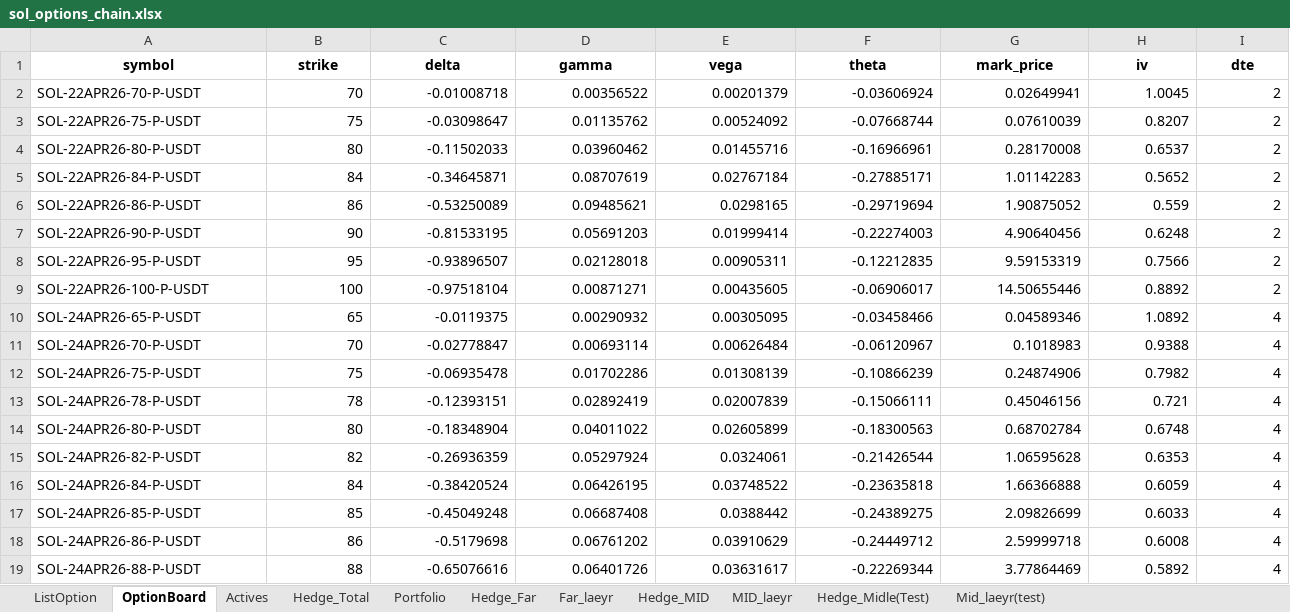
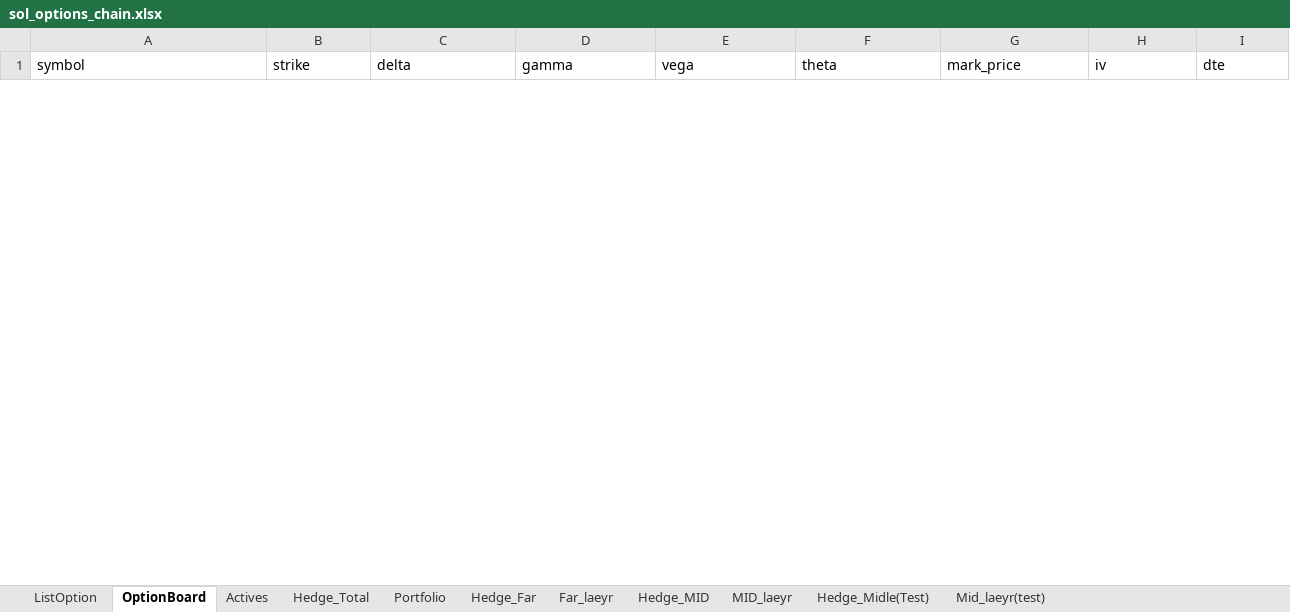
Before and after one commit to ildarGizzatov/hedgeModel, an Excel workbook: sol_options_chain.xlsx, sheet OptionBoard, drawn as a sheet; only a part is shown; values as stored, in another font and other column widths than the file's, no borders; removed rows and columns are numbered as before the commit, all else as after; rows hold the shown columns only; the diff covers the shown part only; the diff names each change by its address in the sheet, - before the commit and + after, or states it on an @@ line.

Commit message:
Update: correct sol_options_chain.xlsx (source of truth)

```diff
--- a/sol_options_chain.xlsx (sheet OptionBoard)
+++ b/sol_options_chain.xlsx (sheet OptionBoard)
@@ A1:I1 bold: on → off, alignment: center → left @@
-row 2: SOL-22APR26-70-P-USDT | 70 | -0.01008718 | 0.00356522 | 0.00201379 | -0.03606924 | 0.02649941 | 1.0045 | 2
-row 3: SOL-22APR26-75-P-USDT | 75 | -0.03098647 | 0.01135762 | 0.00524092 | -0.07668744 | 0.07610039 | 0.8207 | 2
-row 4: SOL-22APR26-80-P-USDT | 80 | -0.11502033 | 0.03960462 | 0.01455716 | -0.16966961 | 0.28170008 | 0.6537 | 2
-row 5: SOL-22APR26-84-P-USDT | 84 | -0.34645871 | 0.08707619 | 0.02767184 | -0.27885171 | 1.01142283 | 0.5652 | 2
-row 6: SOL-22APR26-86-P-USDT | 86 | -0.53250089 | 0.09485621 | 0.0298165 | -0.29719694 | 1.90875052 | 0.559 | 2
-row 7: SOL-22APR26-90-P-USDT | 90 | -0.81533195 | 0.05691203 | 0.01999414 | -0.22274003 | 4.90640456 | 0.6248 | 2
-row 8: SOL-22APR26-95-P-USDT | 95 | -0.93896507 | 0.02128018 | 0.00905311 | -0.12212835 | 9.59153319 | 0.7566 | 2
-row 9: SOL-22APR26-100-P-USDT | 100 | -0.97518104 | 0.00871271 | 0.00435605 | -0.06906017 | 14.50655446 | 0.8892 | 2
-row 10: SOL-24APR26-65-P-USDT | 65 | -0.0119375 | 0.00290932 | 0.00305095 | -0.03458466 | 0.04589346 | 1.0892 | 4
-row 11: SOL-24APR26-70-P-USDT | 70 | -0.02778847 | 0.00693114 | 0.00626484 | -0.06120967 | 0.1018983 | 0.9388 | 4
-row 12: SOL-24APR26-75-P-USDT | 75 | -0.06935478 | 0.01702286 | 0.01308139 | -0.10866239 | 0.24874906 | 0.7982 | 4
-row 13: SOL-24APR26-78-P-USDT | 78 | -0.12393151 | 0.02892419 | 0.02007839 | -0.15066111 | 0.45046156 | 0.721 | 4
-row 14: SOL-24APR26-80-P-USDT | 80 | -0.18348904 | 0.04011022 | 0.02605899 | -0.18300563 | 0.68702784 | 0.6748 | 4
-row 15: SOL-24APR26-82-P-USDT | 82 | -0.26936359 | 0.05297924 | 0.0324061 | -0.21426544 | 1.06595628 | 0.6353 | 4
-row 16: SOL-24APR26-84-P-USDT | 84 | -0.38420524 | 0.06426195 | 0.03748522 | -0.23635818 | 1.66366888 | 0.6059 | 4
-row 17: SOL-24APR26-85-P-USDT | 85 | -0.45049248 | 0.06687408 | 0.0388442 | -0.24389275 | 2.09826699 | 0.6033 | 4
-row 18: SOL-24APR26-86-P-USDT | 86 | -0.5179698 | 0.06761202 | 0.03910629 | -0.24449712 | 2.59999718 | 0.6008 | 4
-row 19: SOL-24APR26-88-P-USDT | 88 | -0.65076616 | 0.06401726 | 0.03631617 | -0.22269344 | 3.77864469 | 0.5892 | 4
```
Also changed, not shown: 67 added rows, 56 removed rows and cell formats elsewhere in this sheet, sheet Hedge_Midle(Test), sheet Hedge_MID, sheet Hedge_Far, sheet Hedge_Total, sheet Mid_laeyr(test), sheet MID_laeyr, 4 more sheets, formulas that keep their value, charts or pictures.
